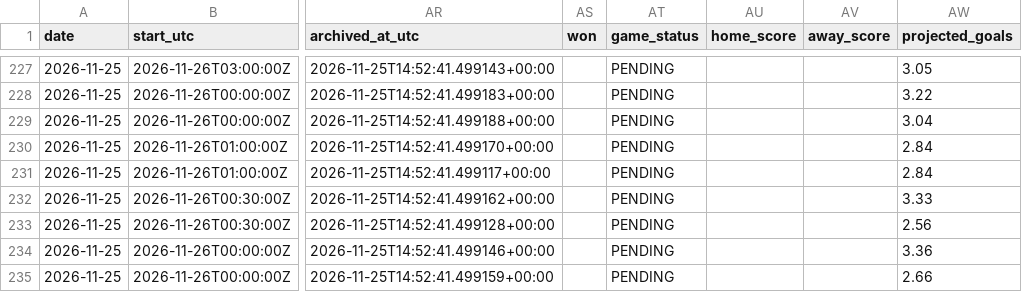
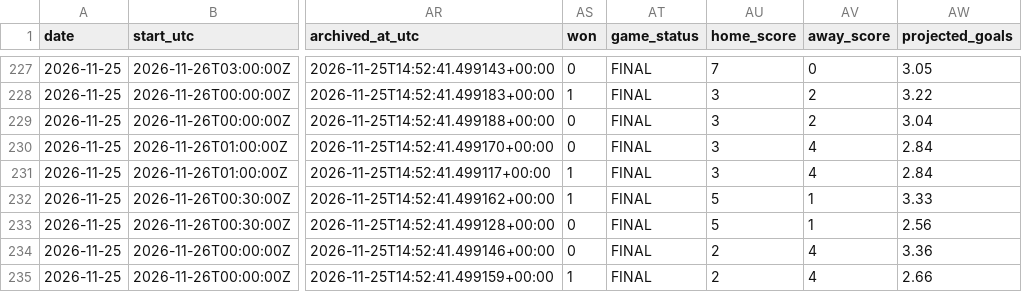
Before and after one commit to darnhlml/nhl-model-dashboard, a CSV file: history/predictions.csv, drawn as a sheet; only a part is shown, gaps mark what is left out; the diff covers the shown part only; the diff names each change by its address in the sheet, - before the commit and + after, or states it on an @@ line.

```diff
--- a/history/predictions.csv
+++ b/history/predictions.csv
-AS227 (won): (empty)
+AS227 (won): 0
-AT227:AT235 (game_status): PENDING
+AT227:AT235 (game_status): FINAL
-AU227 (home_score): (empty)
+AU227 (home_score): 7
-AV227 (away_score): (empty)
+AV227 (away_score): 0
-AS228 (won): (empty)
+AS228 (won): 1
-AU228:AU231 (home_score): (empty)
+AU228:AU231 (home_score): 3
-AV228:AV229 (away_score): (empty)
+AV228:AV229 (away_score): 2
-AS229:AS230 (won): (empty)
+AS229:AS230 (won): 0
-AV230:AV231 (away_score): (empty)
+AV230:AV231 (away_score): 4
-AS231:AS232 (won): (empty)
+AS231:AS232 (won): 1
-AU232:AU233 (home_score): (empty)
+AU232:AU233 (home_score): 5
-AV232:AV233 (away_score): (empty)
+AV232:AV233 (away_score): 1
-AS233:AS234 (won): (empty)
+AS233:AS234 (won): 0
-AU234:AU235 (home_score): (empty)
+AU234:AU235 (home_score): 2
-AV234:AV235 (away_score): (empty)
+AV234:AV235 (away_score): 4
-AS235 (won): (empty)
+AS235 (won): 1
```
Also changed, not shown: 76 edited cells elsewhere in this file, 1 other file.
